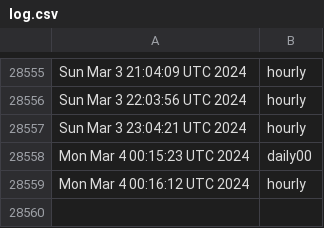
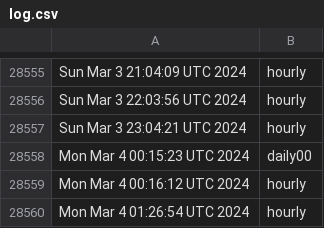
Before and after one commit to briancohan/gha-cron-demo, a CSV file: log.csv, drawn as a sheet; only a part is shown, gaps mark what is left out; the diff names each change by its address in the sheet, - before the commit and + after, or states it on an @@ line.

```diff
--- a/log.csv
+++ b/log.csv
+row 28560: Mon Mar 4 01:26:54 UTC 2024 | hourly
```
Also changed, not shown: 1 other file.
